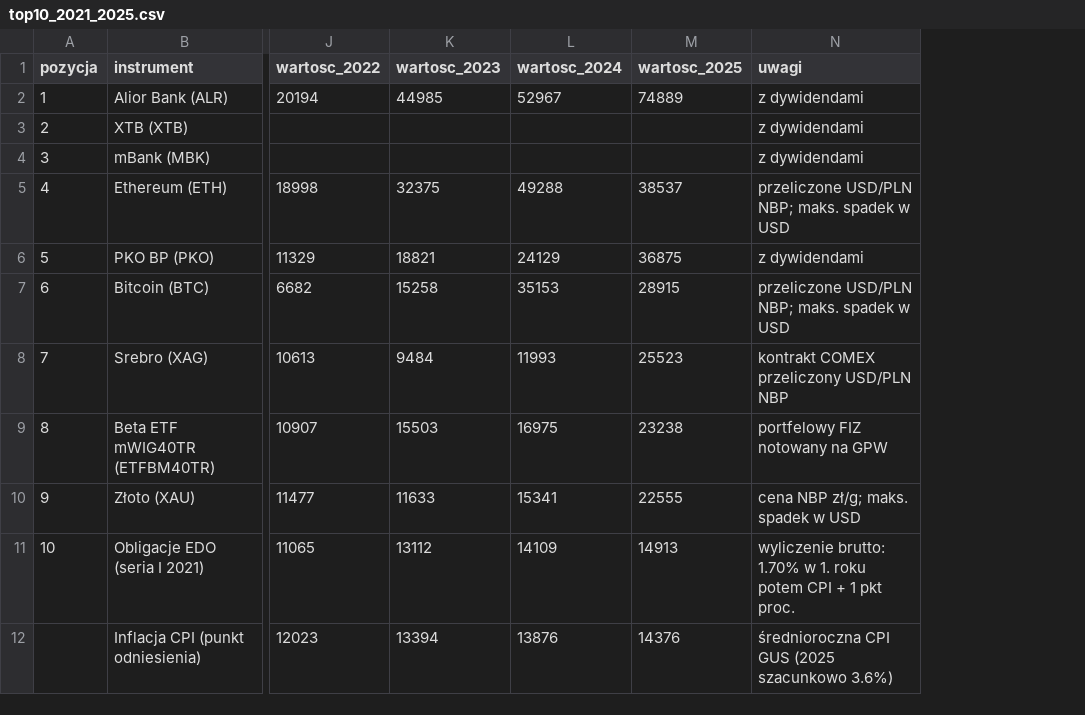
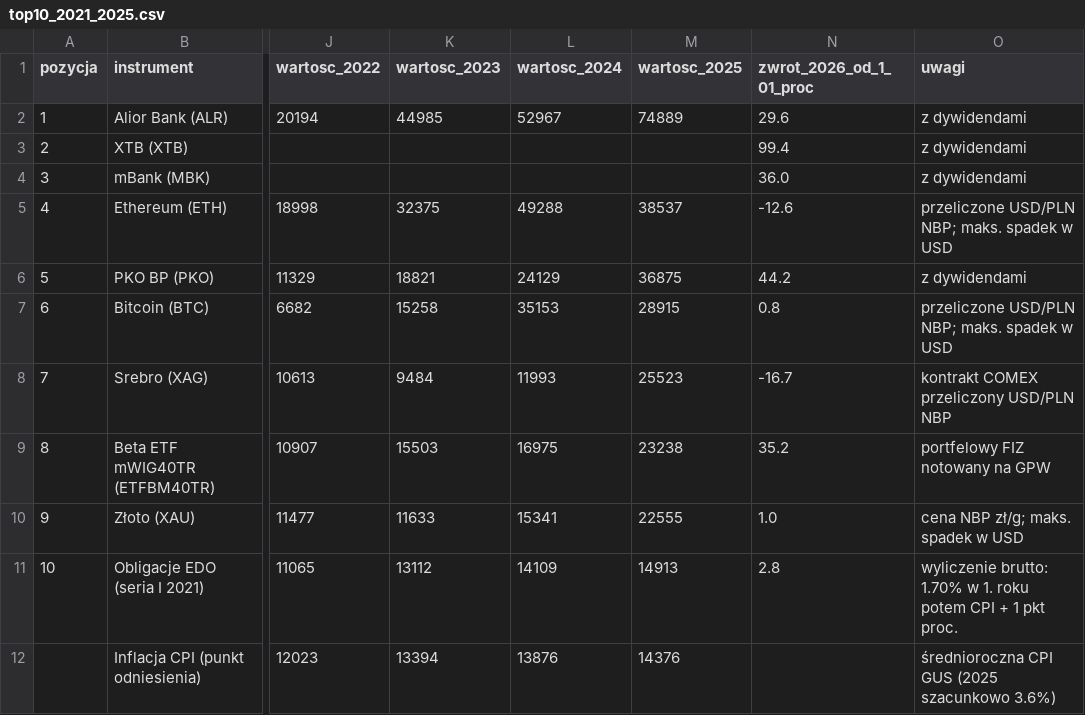
Before and after one commit to myszkowskikarol4-sketch/Wykresy, a CSV file: dane/top10_2021_2025.csv, drawn as a sheet; only a part is shown, gaps mark what is left out; the diff names each change by its address in the sheet, - before the commit and + after, or states it on an @@ line.

```diff
--- a/dane/top10_2021_2025.csv
+++ b/dane/top10_2021_2025.csv
+column N (zwrot_2026_od_1_01_proc), rows 2-11: 29.6 | 99.4 | 36.0 | -12.6 | 44.2 | 0.8 | -16.7 | 35.2 | 1.0 | 2.8
```
Also changed, not shown: 2 other files.
